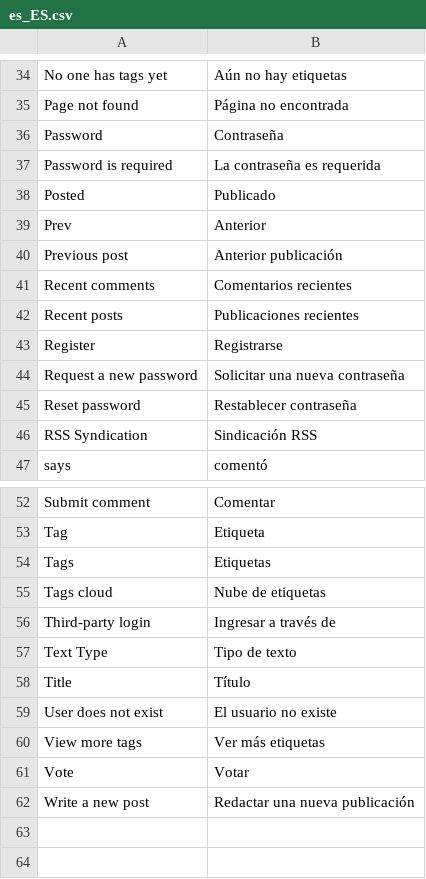
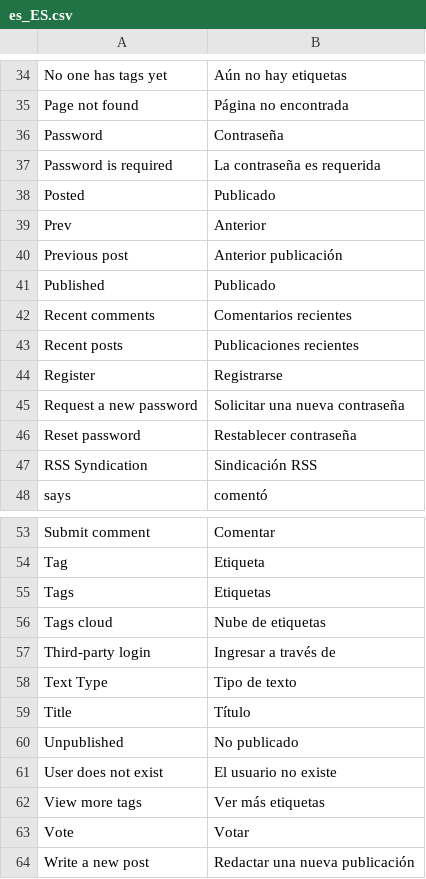
Before and after one commit to puentesarrin/selene, a CSV file: translations/es_ES.csv, drawn as a sheet; only a part is shown, gaps mark what is left out.

```diff
--- a/translations/es_ES.csv
+++ b/translations/es_ES.csv
@@ -40,2 +40,3 @@ Prev, Anterior
 Previous post, Anterior publicación
+Published, Publicado
 Recent comments, Comentarios recientes
@@ -58,2 +59,3 @@ Text Type, Tipo de texto
 Title, Título
+Unpublished, No publicado
 User does not exist, El usuario no existe
```
Also changed, not shown: 1 other file.
